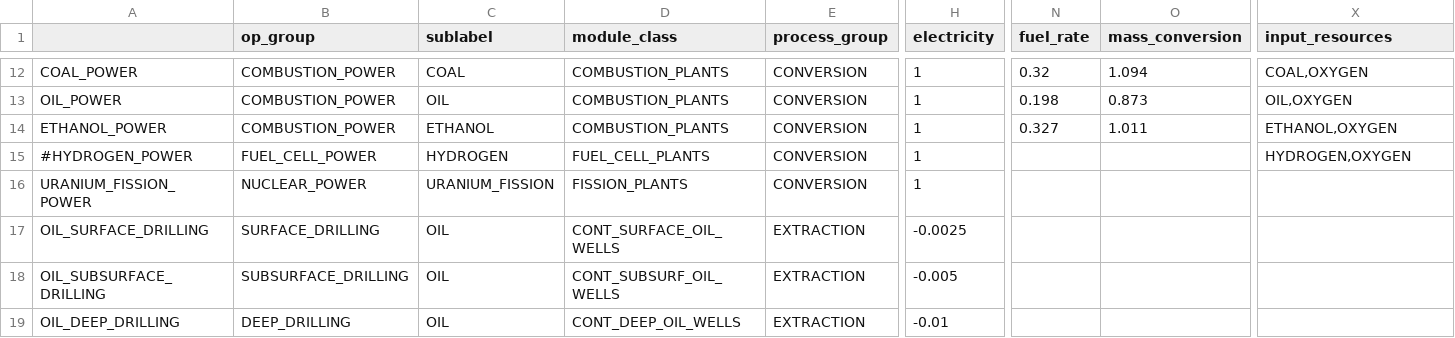
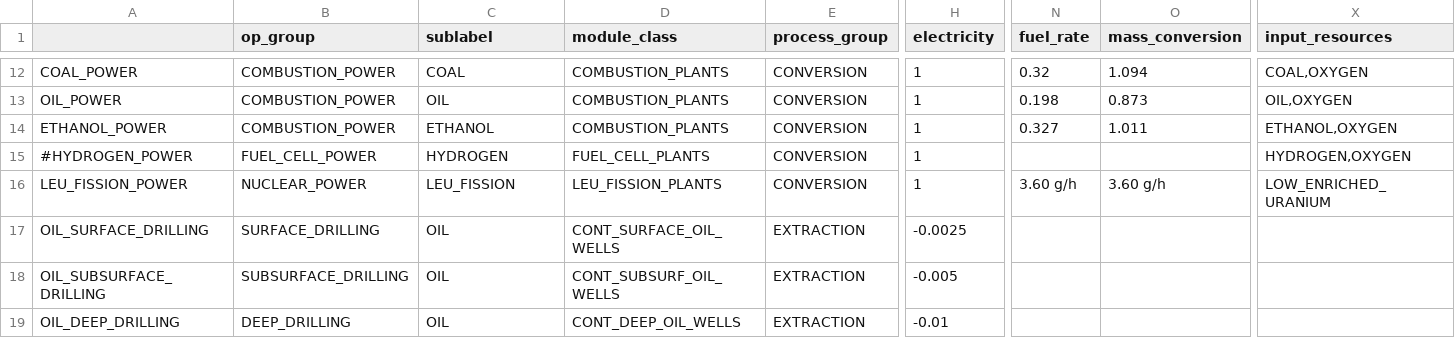
Before and after one commit to t2civ/astropolis_sdk, a TSV file: public/data/tables/operations.tsv, drawn as a sheet; only a part is shown, gaps mark what is left out; removed rows and columns are numbered as before the commit, all else as after; rows hold the shown columns only; the diff names each change by its address in the sheet, - before the commit and + after, or states it on an @@ line.

```diff
--- a/public/data/tables/operations.tsv
+++ b/public/data/tables/operations.tsv
-row 16: URANIUM_FISSION_POWER | NUCLEAR_POWER | URANIUM_FISSION | FISSION_PLANTS | CONVERSION | 1
+row 16: LEU_FISSION_POWER | NUCLEAR_POWER | LEU_FISSION | LEU_FISSION_PLANTS | CONVERSION | 1 | 3.60 g/h | 3.60 g/h | LOW_ENRICHED_URANIUM
```
Also changed, not shown: public/data/tables/facilities_inventories.tsv, public/data/tables/facilities_operations_extractions.tsv, 11 other files.
